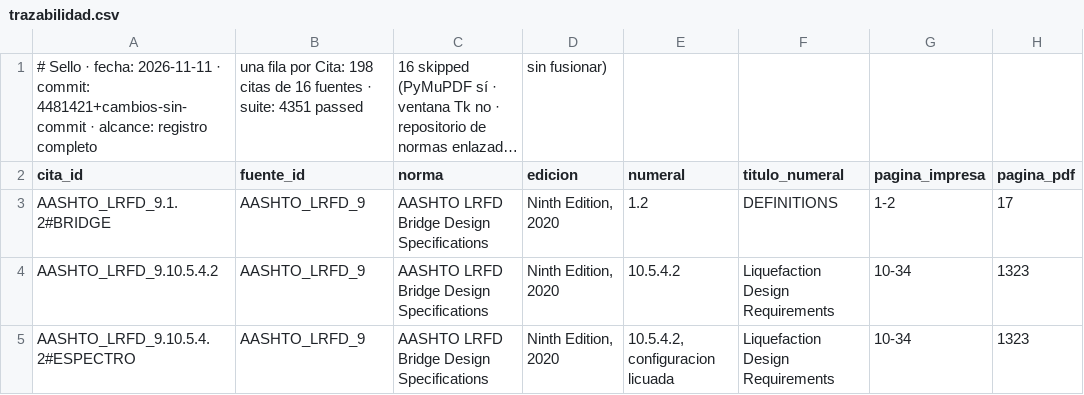
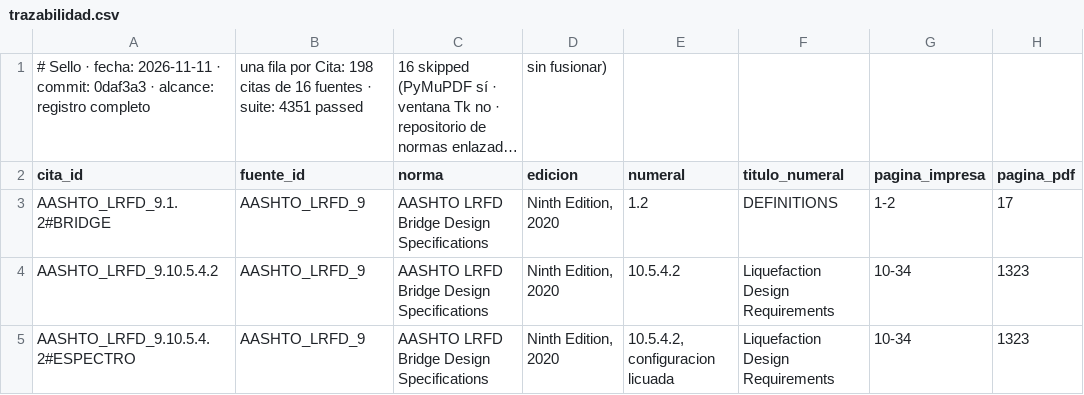
Before and after one commit to Andy-rba30/Proyecto_alcantarillas, a CSV file: docs/trazabilidad.csv, drawn as a sheet; only a part is shown; long unchanged cells end in …; the diff names each change by its address in the sheet, - before the commit and + after, or states it on an @@ line.

```diff
--- a/docs/trazabilidad.csv
+++ b/docs/trazabilidad.csv
-A1 (cita_id): …· commit: 4481421+cambios-sin-commit · alcance:…
+A1 (cita_id): …· commit: 0daf3a3 · alcance:…
```
Also changed, not shown: 3 other files.
